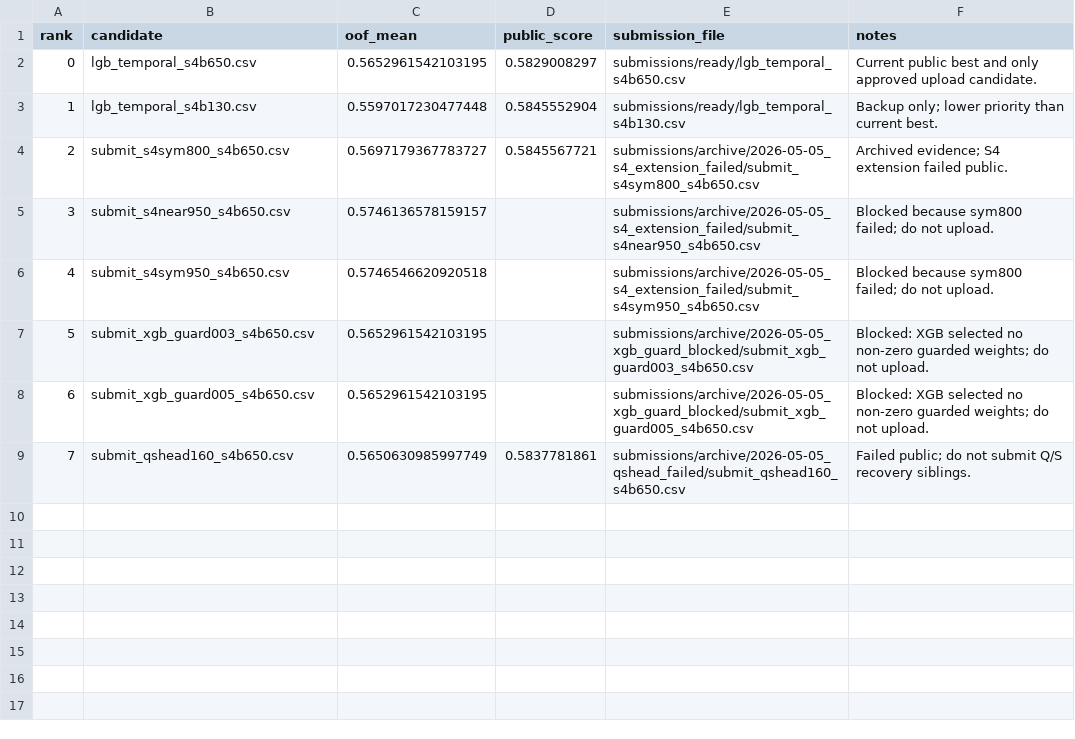
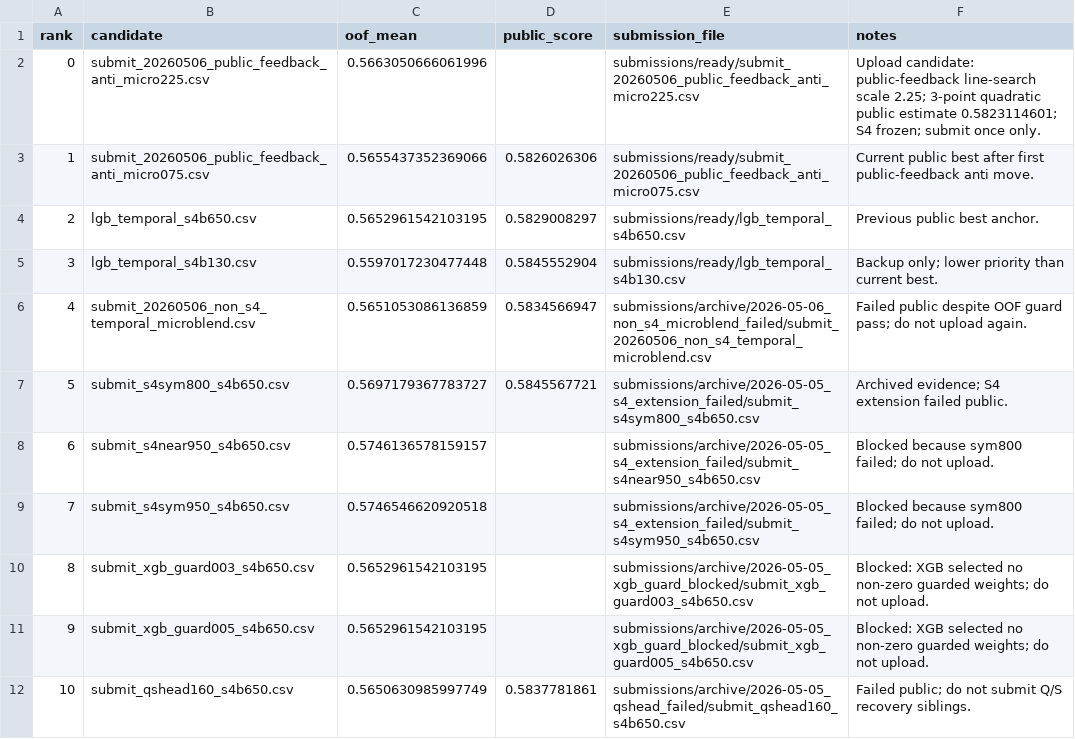
Before and after one commit to amuldi/Dacon_ETRI_HumanAiChallenge, a CSV file: logs/candidate_scores.csv, drawn as a sheet; addresses are those after the commit; the diff names each change by its address in the sheet, - before the commit and + after, or states it on an @@ line.

Commit message:
Add public feedback anti microblend candidate

```diff
--- a/logs/candidate_scores.csv
+++ b/logs/candidate_scores.csv
+row 2: 0 | submit_20260506_public_feedback_anti_micro225.csv | 0.5663050666061996 |  | submissions/ready/submit_20260506_public_feedback_anti_micro225.csv | Upload candidate: public-feedback line-search scale 2.25; 3-point quadratic public estimate 0.5823114601; S4 frozen; submit once only.
+row 3: 1 | submit_20260506_public_feedback_anti_micro075.csv | 0.5655437352369066 | 0.5826026306 | submissions/ready/submit_20260506_public_feedback_anti_micro075.csv | Current public best after first public-feedback anti move.
@@ column A (rank) renumbered from row 4 down @@
-F4 (notes): Current public best and only approved upload candidate.
+F4 (notes): Previous public best anchor.
+row 6: 4 | submit_20260506_non_s4_temporal_microblend.csv | 0.5651053086136859 | 0.5834566947 | submissions/archive/2026-05-06_non_s4_microblend_failed/submit_20260506_non_s4_temporal_microblend.csv | Failed public despite OOF guard pass; do not upload again.
```
Also changed, not shown: logs/public_scores.csv, 10 other files.
